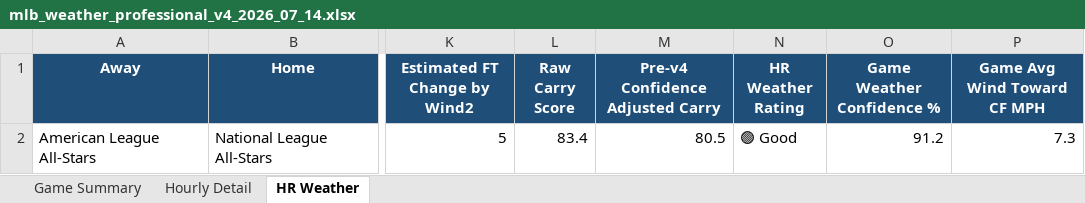
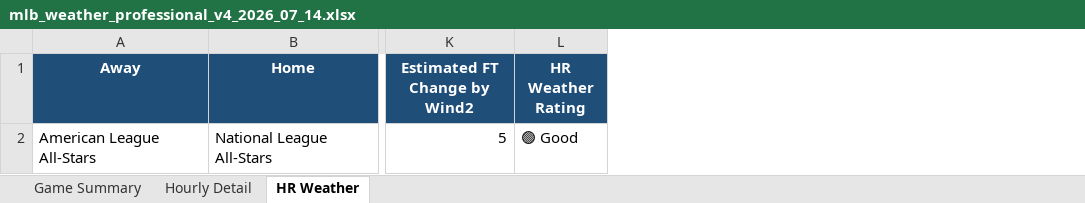
Before and after one commit to pzbaseball/mlb-site-data, an Excel workbook: mlb_weather_professional_v4_2026_07_14.xlsx, sheet HR Weather, drawn as a sheet; only a part is shown, gaps mark what is left out; values as stored, in another font and other column widths than the file's, no borders; conditional formats not drawn; the diff names each change by its address in the sheet, - before the commit and + after, or states it on an @@ line.

Commit message:
Update MLB weather 2026-07-14 02:16 PM PT

```diff
--- a/mlb_weather_professional_v4_2026_07_14.xlsx (sheet HR Weather)
+++ b/mlb_weather_professional_v4_2026_07_14.xlsx (sheet HR Weather)
-column L (Raw Carry Score), row 2: 83.4
-column M (Pre-v4 Confidence Adjusted Carry), row 2: 80.5
-column O (Game Weather Confidence %), row 2: 91.2
-column P (Game Avg Wind Toward CF MPH), row 2: 7.3
```
Also changed, not shown: sheet Game Summary, sheet Hourly Detail, 2 other files.
